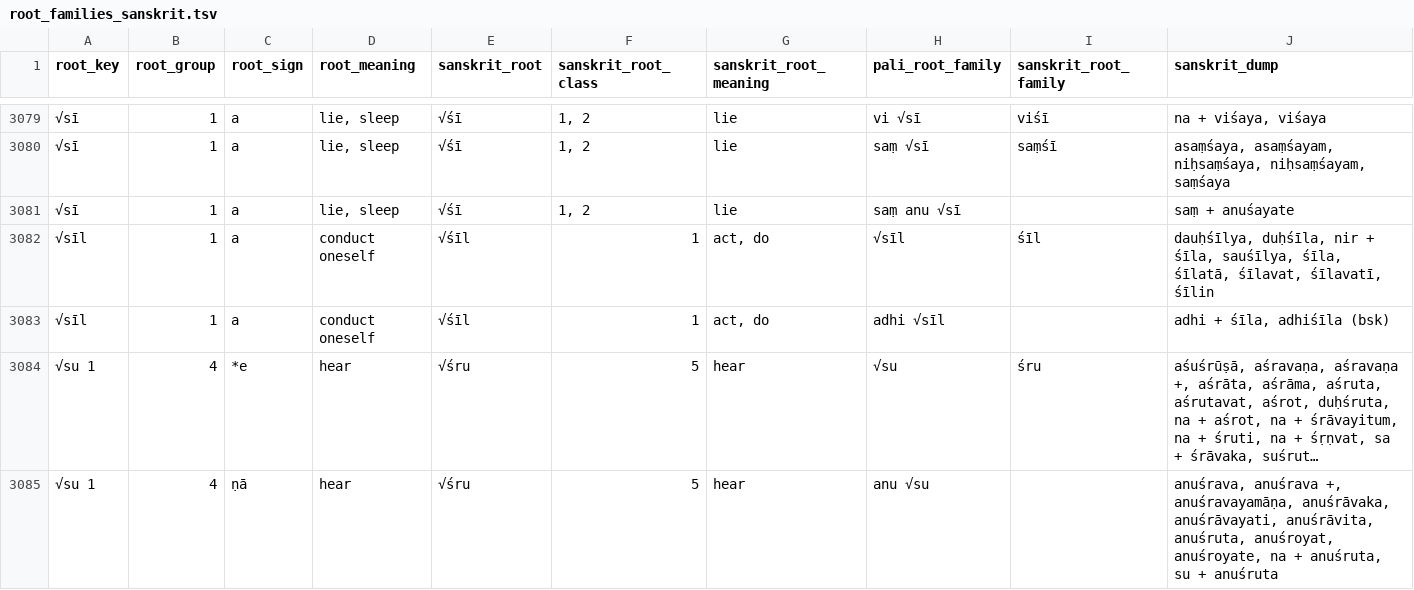
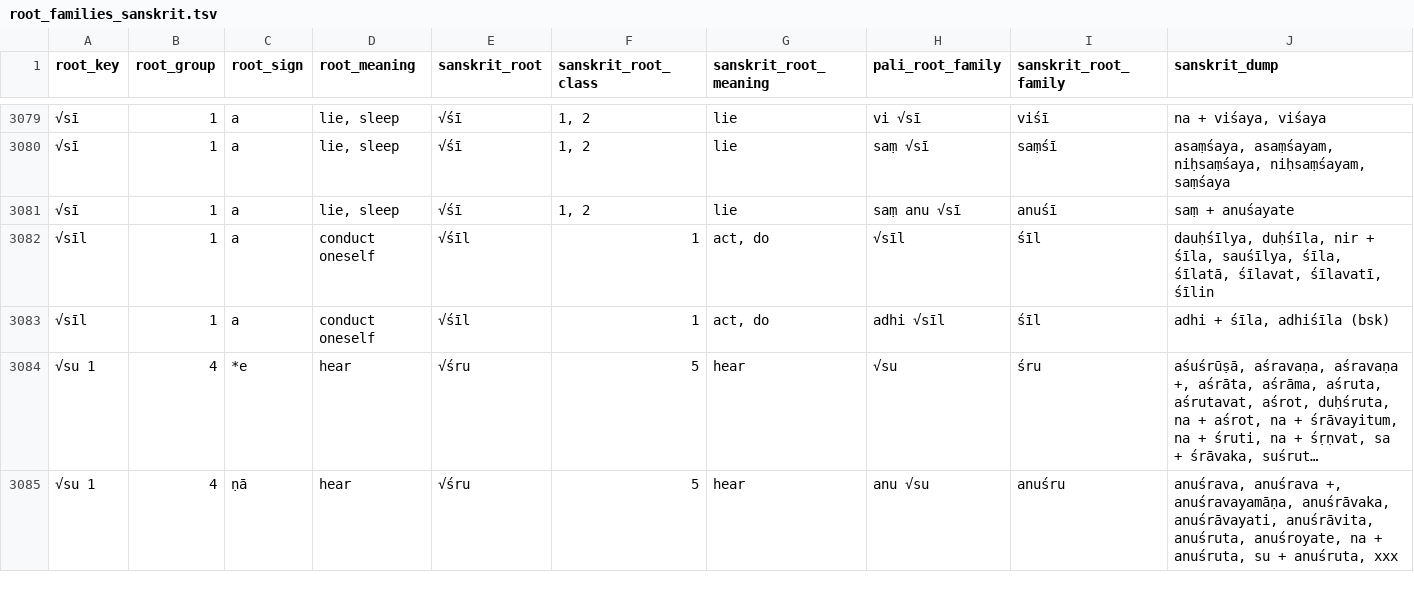
Before and after one commit to digitalpalidictionary/dpd-db, a TSV file: db/sanskrit/root_families_sanskrit.tsv, drawn as a sheet; only a part is shown, gaps mark what is left out; long unchanged cells end in …; the diff covers the shown part only; the diff names each change by its address in the sheet, - before the commit and + after, or states it on an @@ line.

Commit message:
data update

```diff
--- a/db/sanskrit/root_families_sanskrit.tsv
+++ b/db/sanskrit/root_families_sanskrit.tsv
-I3081 (sanskrit_root_family): (empty)
+I3081 (sanskrit_root_family): anuśī
-I3083 (sanskrit_root_family): (empty)
+I3083 (sanskrit_root_family): śīl
-I3085 (sanskrit_root_family): (empty)
+I3085 (sanskrit_root_family): anuśru
-J3085 (sanskrit_dump): …anuśrāvita, anuśruta, anuśroyat, anuśroyate, na + anuśruta, su + anuśruta
+J3085 (sanskrit_dump): …anuśrāvita, anuśruta, anuśroyate, na + anuśruta, su + anuśruta, xxx
```
Also changed, not shown: 29 edited cells elsewhere in this file, gui/additions.tsv, 13 other files.
